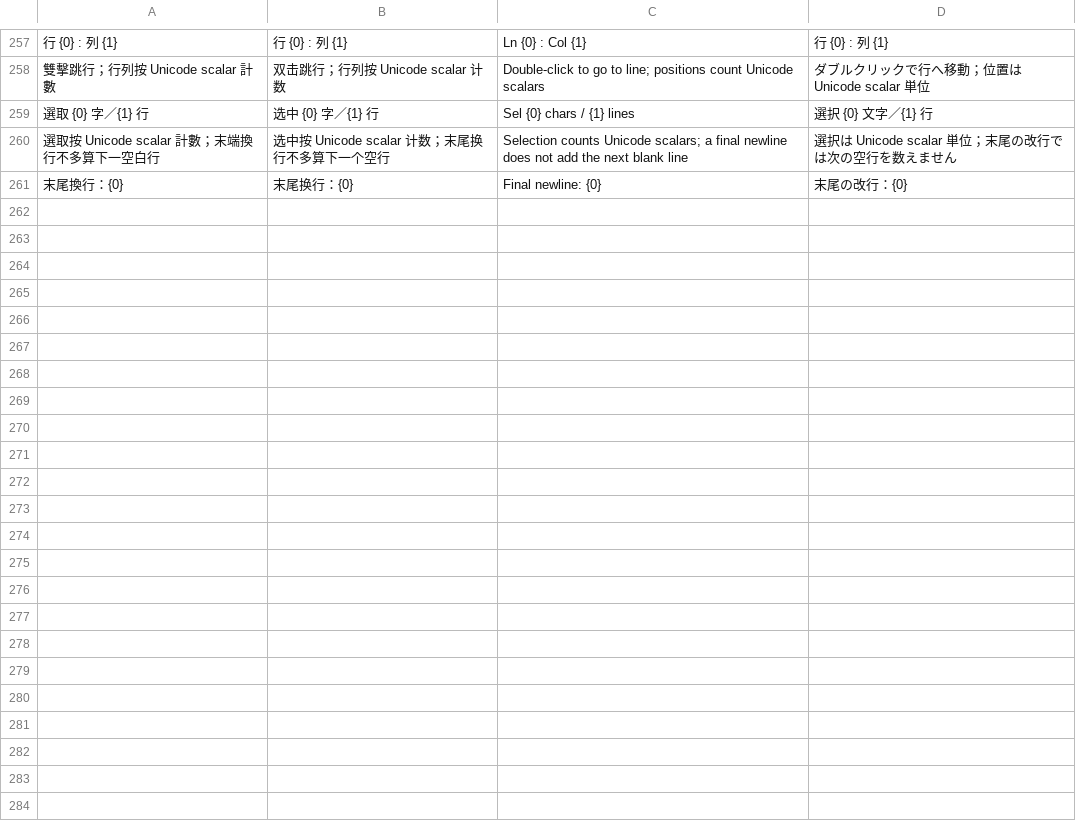
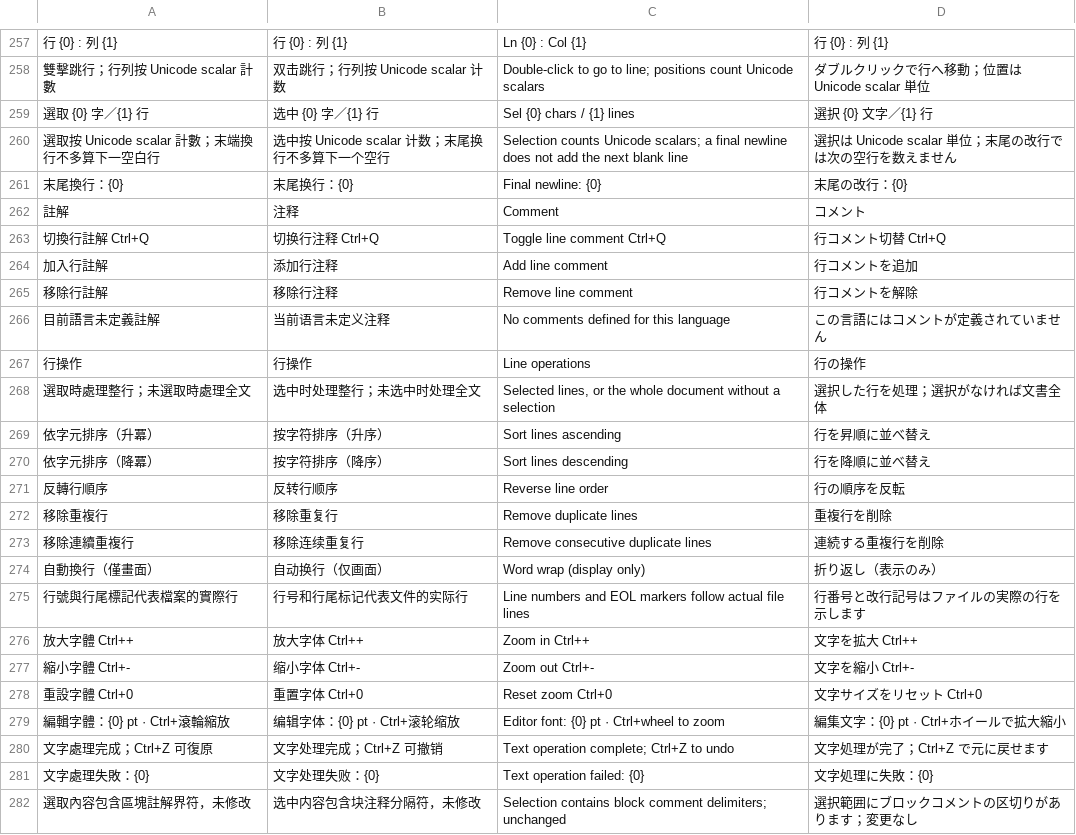
Before and after one commit to stevenke1981/rustpad, a TSV file: locales/catalog.tsv, drawn as a sheet; only a part is shown, gaps mark what is left out; the diff names each change by its address in the sheet, - before the commit and + after, or states it on an @@ line.

```diff
--- a/locales/catalog.tsv
+++ b/locales/catalog.tsv
+row 262: 註解 | 注释 | Comment | コメント
+row 263: 切換行註解 Ctrl+Q | 切换行注释 Ctrl+Q | Toggle line comment Ctrl+Q | 行コメント切替 Ctrl+Q
+row 264: 加入行註解 | 添加行注释 | Add line comment | 行コメントを追加
+row 265: 移除行註解 | 移除行注释 | Remove line comment | 行コメントを解除
+row 266: 目前語言未定義註解 | 当前语言未定义注释 | No comments defined for this language | この言語にはコメントが定義されていません
+row 267: 行操作 | 行操作 | Line operations | 行の操作
+row 268: 選取時處理整行；未選取時處理全文 | 选中时处理整行；未选中时处理全文 | Selected lines, or the whole document without a selection | 選択した行を処理；選択がなければ文書全体
+row 269: 依字元排序（升冪） | 按字符排序（升序） | Sort lines ascending | 行を昇順に並べ替え
+row 270: 依字元排序（降冪） | 按字符排序（降序） | Sort lines descending | 行を降順に並べ替え
+row 271: 反轉行順序 | 反转行顺序 | Reverse line order | 行の順序を反転
+row 272: 移除重複行 | 移除重复行 | Remove duplicate lines | 重複行を削除
+row 273: 移除連續重複行 | 移除连续重复行 | Remove consecutive duplicate lines | 連続する重複行を削除
+row 274: 自動換行（僅畫面） | 自动换行（仅画面） | Word wrap (display only) | 折り返し（表示のみ）
+row 275: 行號與行尾標記代表檔案的實際行 | 行号和行尾标记代表文件的实际行 | Line numbers and EOL markers follow actual file lines | 行番号と改行記号はファイルの実際の行を示します
+row 276: 放大字體 Ctrl++ | 放大字体 Ctrl++ | Zoom in Ctrl++ | 文字を拡大 Ctrl++
+row 277: 縮小字體 Ctrl+- | 缩小字体 Ctrl+- | Zoom out Ctrl+- | 文字を縮小 Ctrl+-
+row 278: 重設字體 Ctrl+0 | 重置字体 Ctrl+0 | Reset zoom Ctrl+0 | 文字サイズをリセット Ctrl+0
+row 279: 編輯字體：{0} pt · Ctrl+滾輪縮放 | 编辑字体：{0} pt · Ctrl+滚轮缩放 | Editor font: {0} pt · Ctrl+wheel to zoom | 編集文字：{0} pt · Ctrl+ホイールで拡大縮小
+row 280: 文字處理完成；Ctrl+Z 可復原 | 文字处理完成；Ctrl+Z 可撤销 | Text operation complete; Ctrl+Z to undo | 文字処理が完了；Ctrl+Z で元に戻せます
+row 281: 文字處理失敗：{0} | 文字处理失败：{0} | Text operation failed: {0} | 文字処理に失敗：{0}
+row 282: 選取內容包含區塊註解界符，未修改 | 选中内容包含块注释分隔符，未修改 | Selection contains block comment delimiters; unchanged | 選択範囲にブロックコメントの区切りがあります；変更なし
```
Also changed, not shown: 33 other files.
